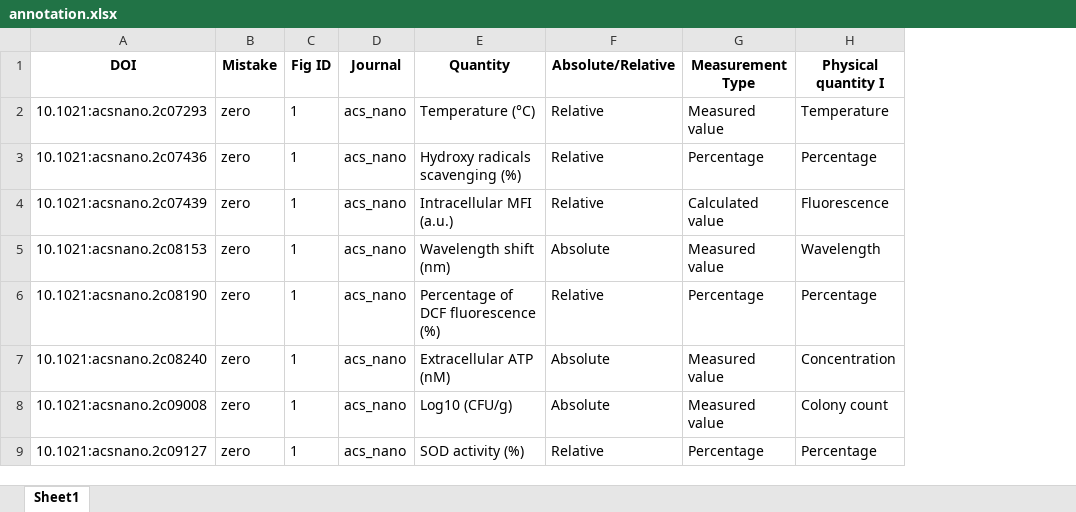
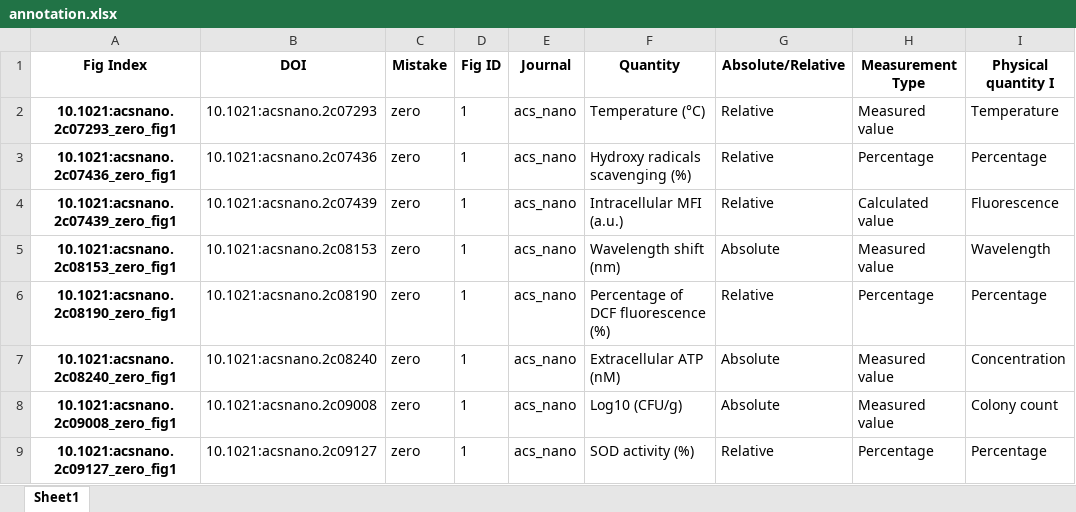
Before and after one commit to tengjuilin/misused-bar-graphs, an Excel workbook: data/misused_bar_graph_figures/acs_nano/zero/annotation.xlsx, sheet Sheet1, drawn as a sheet; only a part is shown; values as stored, in another font and other column widths than the file's, no borders; the diff names each change by its address in the sheet, - before the commit and + after, or states it on an @@ line.

Commit message:
Add fig index to annotation for pairing with distortion metric

```diff
--- a/data/misused_bar_graph_figures/acs_nano/zero/annotation.xlsx (sheet Sheet1)
+++ b/data/misused_bar_graph_figures/acs_nano/zero/annotation.xlsx (sheet Sheet1)
+column A (Fig Index), rows 2-9: 10.1021:acsnano.2c07293_zero_fig1 | 10.1021:acsnano.2c07436_zero_fig1 | 10.1021:acsnano.2c07439_zero_fig1 | 10.1021:acsnano.2c08153_zero_fig1 | 10.1021:acsnano.2c08190_zero_fig1 | 10.1021:acsnano.2c08240_zero_fig1 | 10.1021:acsnano.2c09008_zero_fig1 | 10.1021:acsnano.2c09127_zero_fig1
```
Also changed, not shown: data/misused_bar_graph_figures/acs_nano/log/annotation.xlsx, data/misused_bar_graph_figures/nat_cell_biol/zero/annotation.xlsx, 23 other files.
